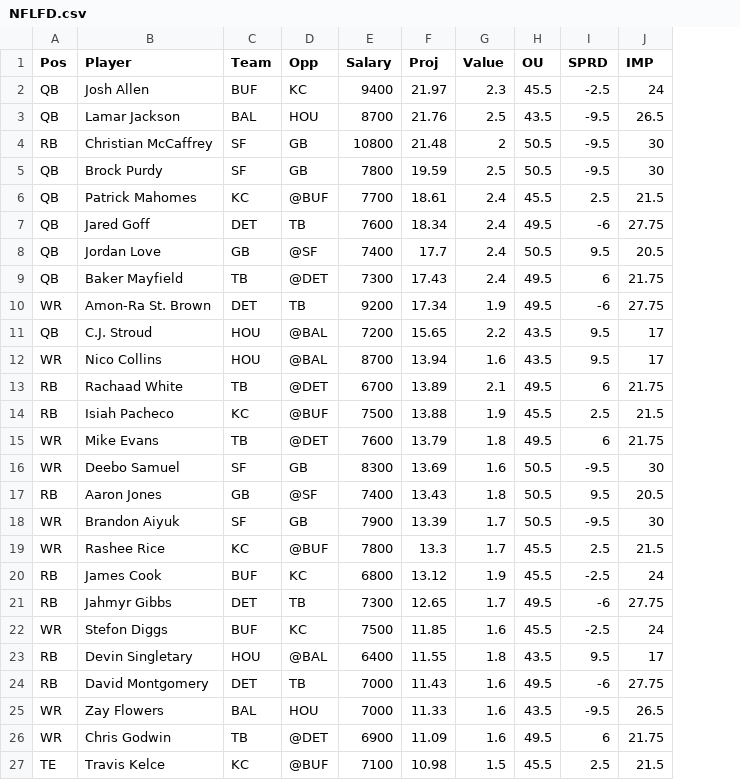
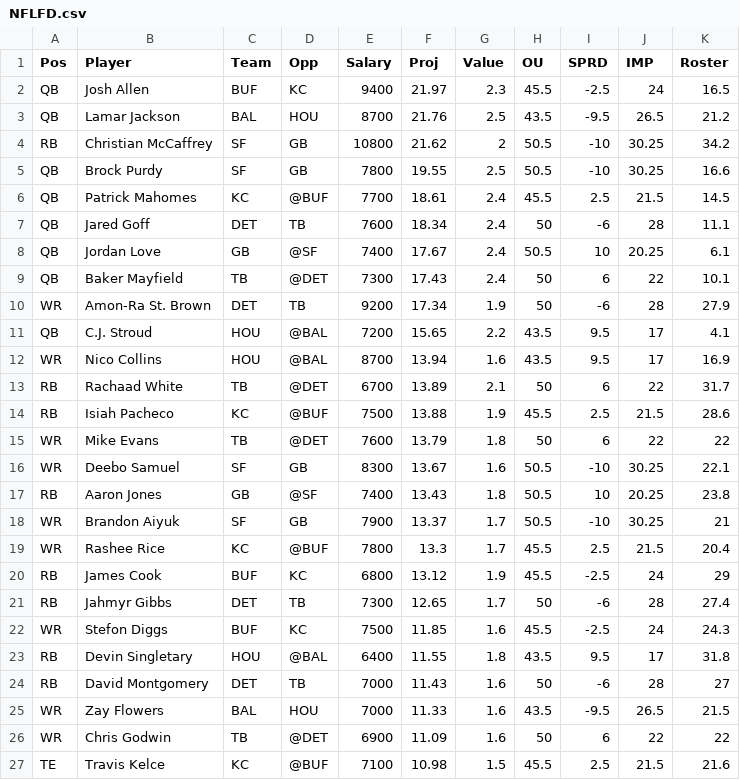
Before and after one commit to wetalkfantasysports/dfsstacking, a CSV file: Data/FD/NFLFD.csv, drawn as a sheet; only a part is shown; the diff covers the shown part only; the diff names each change by its address in the sheet, - before the commit and + after, or states it on an @@ line.

Commit message:
Add files via upload

```diff
--- a/Data/FD/NFLFD.csv
+++ b/Data/FD/NFLFD.csv
+column K (Roster), rows 2-27: 16.5 | 21.2 | 34.2 | 16.6 | 14.5 | 11.1 | 6.1 | 10.1 | 27.9 | 4.1 | 16.9 | 31.7 | 28.6 | 22 | 22.1 | 23.8 | 21 | 20.4 | 29 | 27.4 | 24.3 | 31.8 | 27 | 21.5 | 22 | 21.6
-F4 (Proj): 21.48
+F4 (Proj): 21.62
-I4:I5 (SPRD): -9.5
+I4:I5 (SPRD): -10
-J4:J5 (IMP): 30
+J4:J5 (IMP): 30.25
-F5 (Proj): 19.59
+F5 (Proj): 19.55
-H7 (OU): 49.5
+H7 (OU): 50
-J7 (IMP): 27.75
+J7 (IMP): 28
-F8 (Proj): 17.7
+F8 (Proj): 17.67
-I8 (SPRD): 9.5
+I8 (SPRD): 10
-J8 (IMP): 20.5
+J8 (IMP): 20.25
-H9:H10 (OU): 49.5
+H9:H10 (OU): 50
-J9 (IMP): 21.75
+J9 (IMP): 22
-J10 (IMP): 27.75
+J10 (IMP): 28
-H13 (OU): 49.5
+H13 (OU): 50
-J13 (IMP): 21.75
+J13 (IMP): 22
-H15 (OU): 49.5
+H15 (OU): 50
-J15 (IMP): 21.75
+J15 (IMP): 22
-F16 (Proj): 13.69
+F16 (Proj): 13.67
-I16 (SPRD): -9.5
+I16 (SPRD): -10
-J16 (IMP): 30
+J16 (IMP): 30.25
-I17 (SPRD): 9.5
+I17 (SPRD): 10
-J17 (IMP): 20.5
+J17 (IMP): 20.25
-F18 (Proj): 13.39
+F18 (Proj): 13.37
-I18 (SPRD): -9.5
+I18 (SPRD): -10
-J18 (IMP): 30
+J18 (IMP): 30.25
-H21 (OU): 49.5
+H21 (OU): 50
-J21 (IMP): 27.75
+J21 (IMP): 28
-H24 (OU): 49.5
+H24 (OU): 50
-J24 (IMP): 27.75
+J24 (IMP): 28
-H26 (OU): 49.5
+H26 (OU): 50
-J26 (IMP): 21.75
+J26 (IMP): 22
```
Also changed, not shown: 2 added rows, 2 removed rows and 60 edited cells elsewhere in this file.
